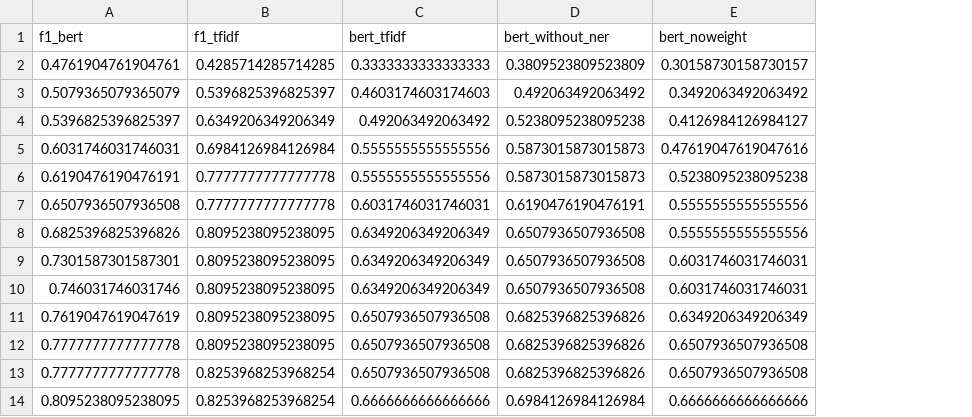
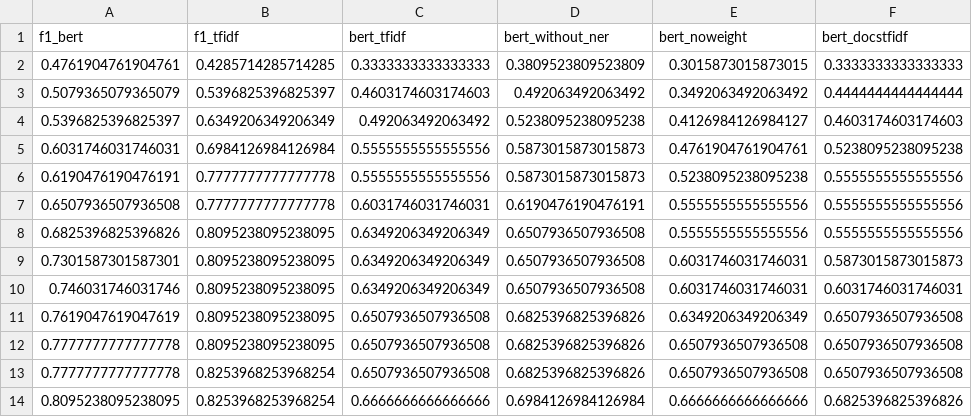
Before and after one commit to Kuromesi/Py4CSKG, a CSV file: myData/learning/CVE2CAPEC/comparison.csv, drawn as a sheet; only a part is shown; the diff names each change by its address in the sheet, - before the commit and + after, or states it on an @@ line.

```diff
--- a/myData/learning/CVE2CAPEC/comparison.csv
+++ b/myData/learning/CVE2CAPEC/comparison.csv
+column F (bert_docstfidf), rows 2-14: 0.3333333333333333 | 0.4444444444444444 | 0.4603174603174603 | 0.5238095238095238 | 0.5555555555555556 | 0.5555555555555556 | 0.5555555555555556 | 0.5873015873015873 | 0.6031746031746031 | 0.6507936507936508 | 0.6507936507936508 | 0.6507936507936508 | 0.6825396825396826
-E2 (bert_noweight): 0.30158730158730157
+E2 (bert_noweight): 0.3015873015873015
-E5 (bert_noweight): 0.47619047619047616
+E5 (bert_noweight): 0.4761904761904761
```
Also changed, not shown: myData/learning/CVE2CAPEC/result_weight.csv, 8 other files.
